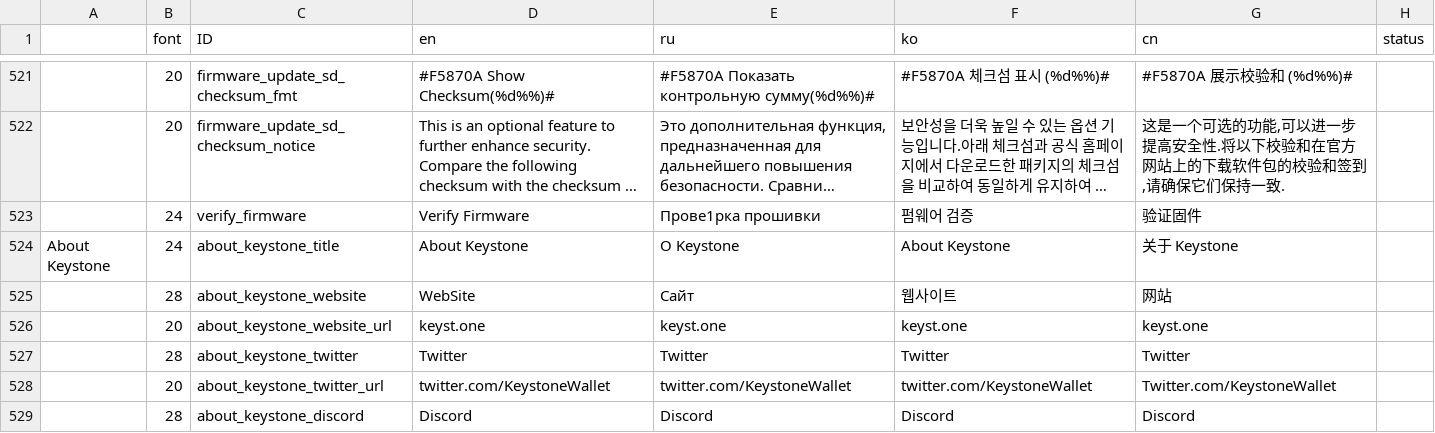
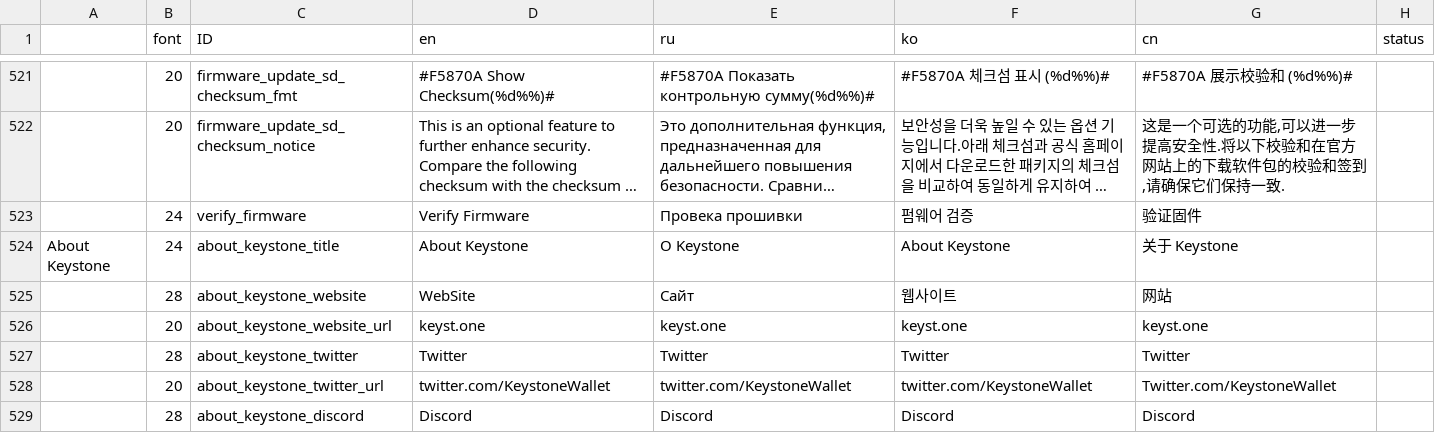
Before and after one commit to KeystoneHQ/keystone3-firmware, a CSV file: src/ui/lv_i18n/data.csv, drawn as a sheet; only a part is shown, gaps mark what is left out; long unchanged cells end in …; the diff names each change by its address in the sheet, - before the commit and + after, or states it on an @@ line.

Commit message:
update data.csv

```diff
--- a/src/ui/lv_i18n/data.csv
+++ b/src/ui/lv_i18n/data.csv
-E523 (ru): Прове1рка прошивки
+E523 (ru): Провека прошивки
```
Also changed, not shown: 1 other file.
